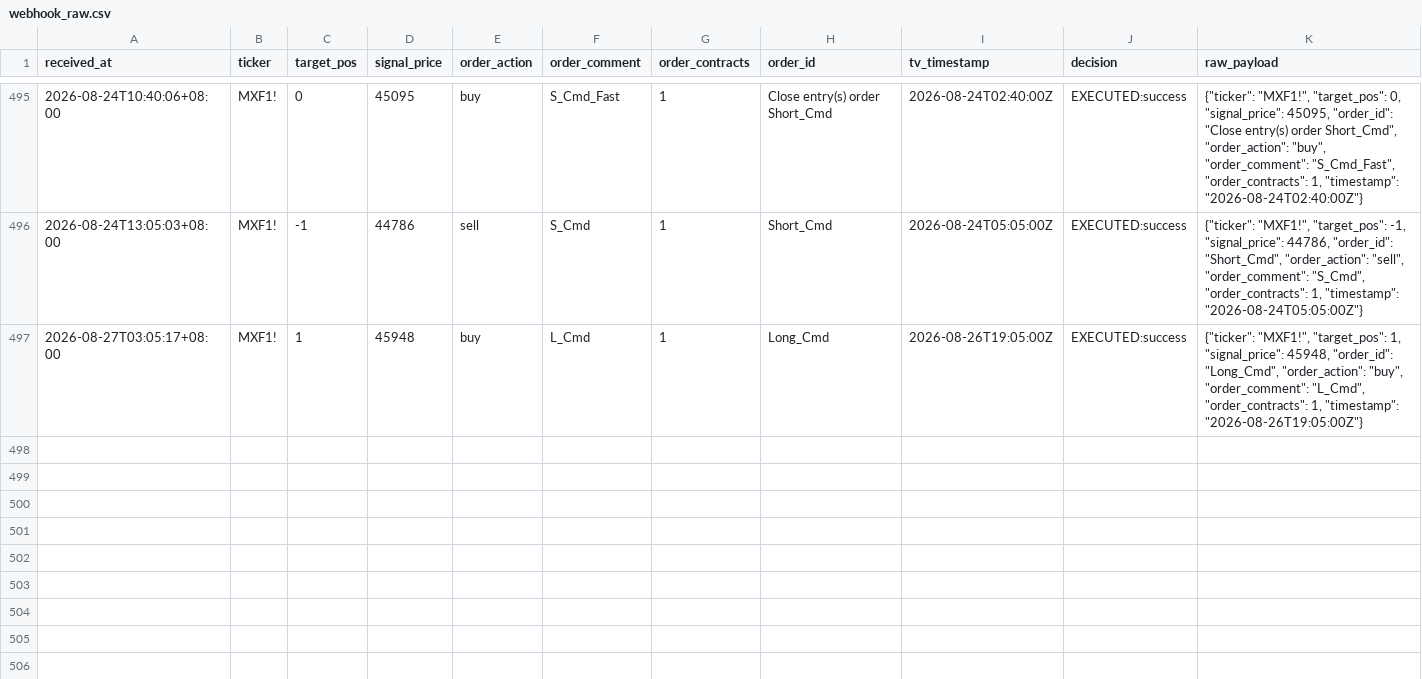
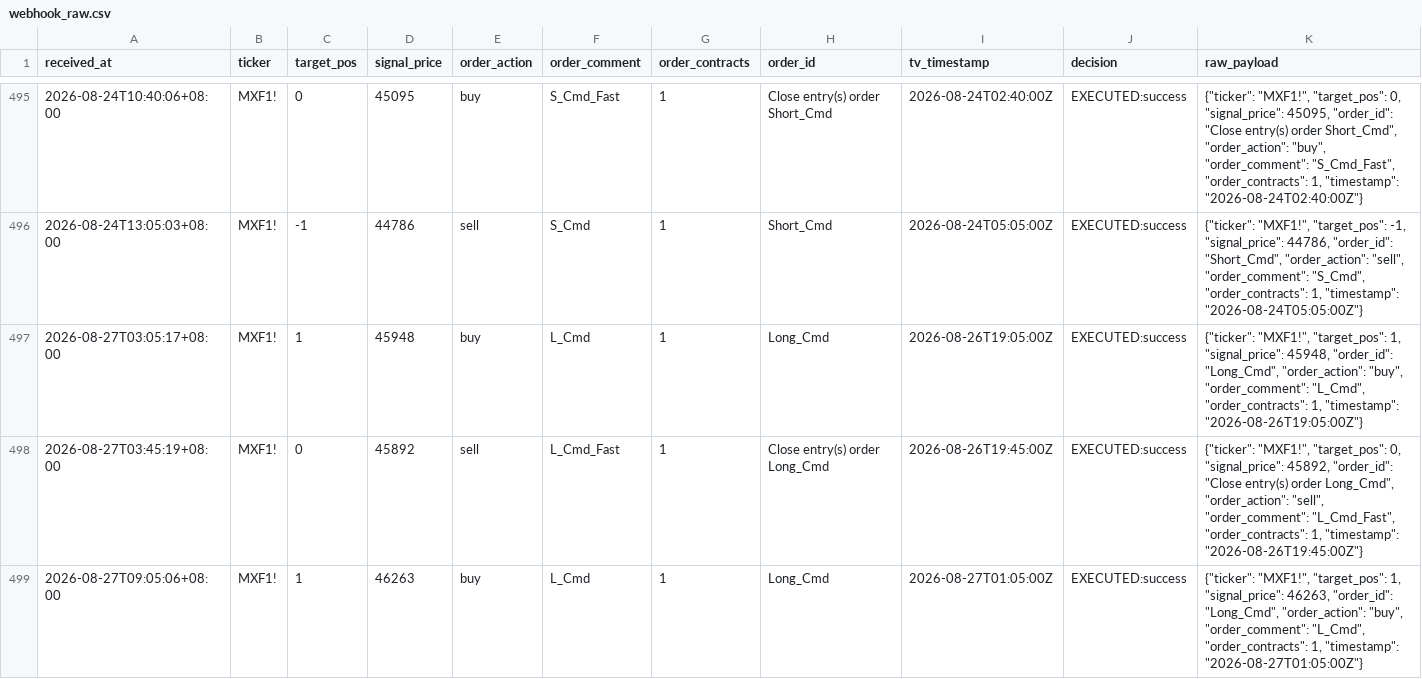
Before and after one commit to KevinYang515/trading-dashboard, a CSV file: logs/webhook_raw.csv, drawn as a sheet; only a part is shown, gaps mark what is left out; the diff names each change by its address in the sheet, - before the commit and + after, or states it on an @@ line.

```diff
--- a/logs/webhook_raw.csv
+++ b/logs/webhook_raw.csv
+row 498: 2026-08-27T03:45:19+08:00 | MXF1! | 0 | 45892 | sell | L_Cmd_Fast | 1 | Close entry(s) order Long_Cmd | 2026-08-26T19:45:00Z | EXECUTED:success | {"ticker": "MXF1!", "target_pos": 0, "signal_price": 45892, "order_id": "Close entry(s) order Long_Cmd", "order_action": "sell", "order_comment": "L_Cmd_Fast", "order_contracts": 1, "timestamp": "2026-08-26T19:45:00Z"}
+row 499: 2026-08-27T09:05:06+08:00 | MXF1! | 1 | 46263 | buy | L_Cmd | 1 | Long_Cmd | 2026-08-27T01:05:00Z | EXECUTED:success | {"ticker": "MXF1!", "target_pos": 1, "signal_price": 46263, "order_id": "Long_Cmd", "order_action": "buy", "order_comment": "L_Cmd", "order_contracts": 1, "timestamp": "2026-08-27T01:05:00Z"}
```
Also changed, not shown: logs/trade_records.csv.
